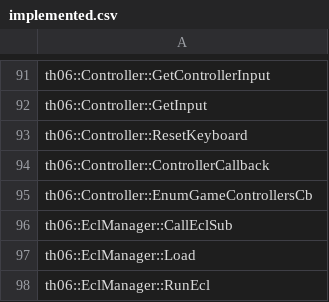
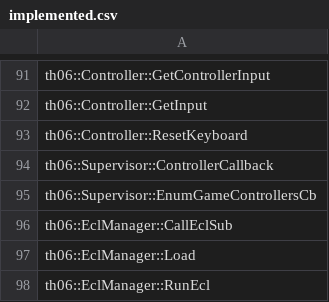
Before and after one commit to happyhavoc/th06, a CSV file: config/implemented.csv, drawn as a sheet; only a part is shown, gaps mark what is left out.

Commit message:
Move ControllerCallback and EnumGameControllersCb to Supervisor ns

```diff
--- a/config/implemented.csv
+++ b/config/implemented.csv
@@ -93,4 +93,4 @@ th06::Controller::GetInput
 th06::Controller::ResetKeyboard
-th06::Controller::ControllerCallback
-th06::Controller::EnumGameControllersCb
+th06::Supervisor::ControllerCallback
+th06::Supervisor::EnumGameControllersCb
 th06::EclManager::CallEclSub
```
Also changed, not shown: 2 other files.
